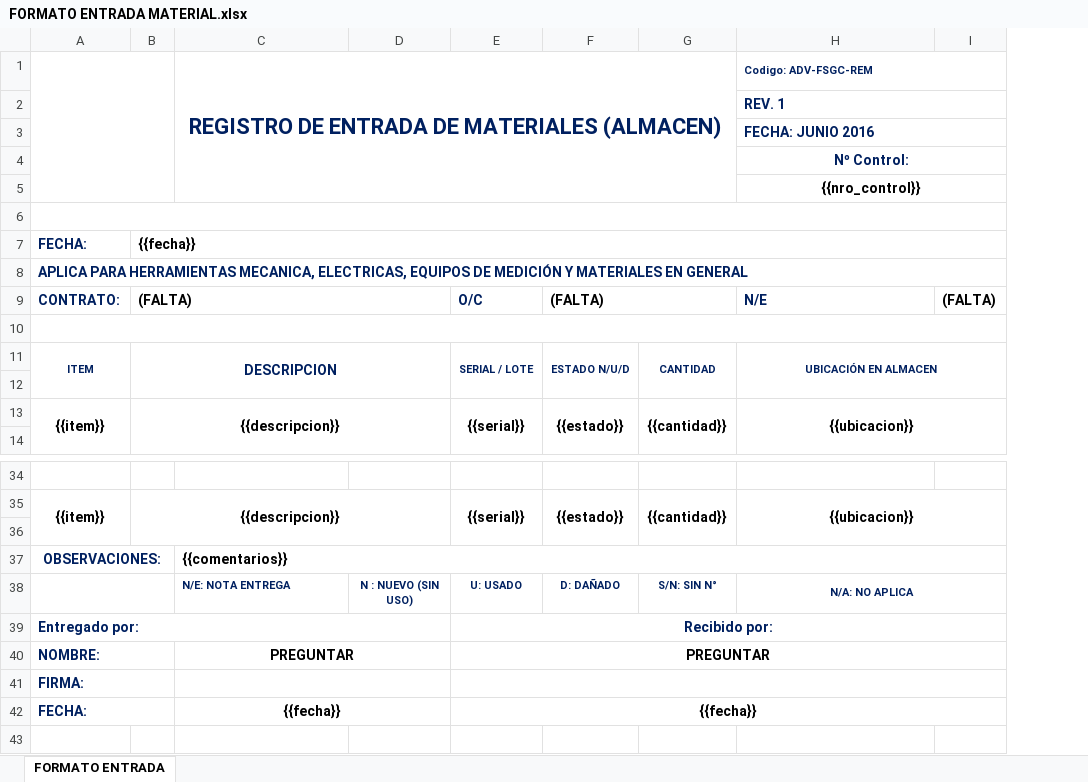
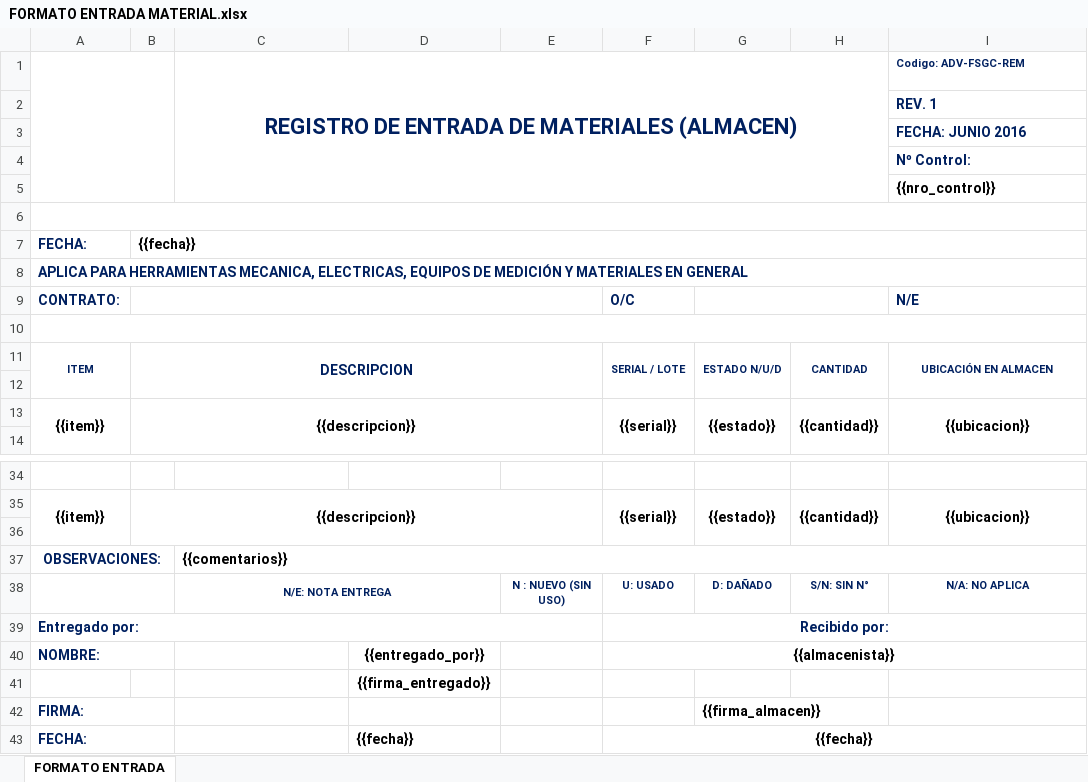
Before and after one commit to xavcopilot/SISTEMA-OFICIAL-AGARCORP, an Excel workbook: storage/app/templates/FORMATO ENTRADA MATERIAL.xlsx, sheet FORMATO ENTRADA, drawn as a sheet; only a part is shown, gaps mark what is left out; values as stored, in another font and other column widths than the file's, no borders; charts and pictures not drawn; removed rows and columns are numbered as before the commit, all else as after; the diff names each change by its address in the sheet, - before the commit and + after, or states it on an @@ line.

Commit message:
Firmas en formato de entrada y formularios de entrada acomodados

```diff
--- a/storage/app/templates/FORMATO ENTRADA MATERIAL.xlsx (sheet FORMATO ENTRADA)
+++ b/storage/app/templates/FORMATO ENTRADA MATERIAL.xlsx (sheet FORMATO ENTRADA)
+column D, row 40: {{entregado_por}}; row 43: {{fecha}}
-column I, row 9: (FALTA)
-H1:I1 merged
-H2:I2 merged
-H3:I3 merged
-I4:I5 alignment: center
+I4:I5 alignment: left
-H4:I4 merged
-H5:I5 merged
-B9: (FALTA)
+B9: (empty)
-G9: (FALTA)
+G9: (empty)
-C38 alignment: left
+C38 alignment: center
+C38:D38 merged
-H38:I38 merged
-C40: PREGUNTAR
+C40: (empty)
-C40:D40 merged
-F40: PREGUNTAR
+F40: {{almacenista}}
+row 41:  |  |  | {{firma_entregado}}
-C41:D41 merged
-E41:I41 merged
-G42: (empty)
+G42: {{firma_almacen}}
-C43: {{fecha}}
+C43: (empty)
-C42:D42 merged
```
Also changed, not shown: charts or pictures, 11 other files.
